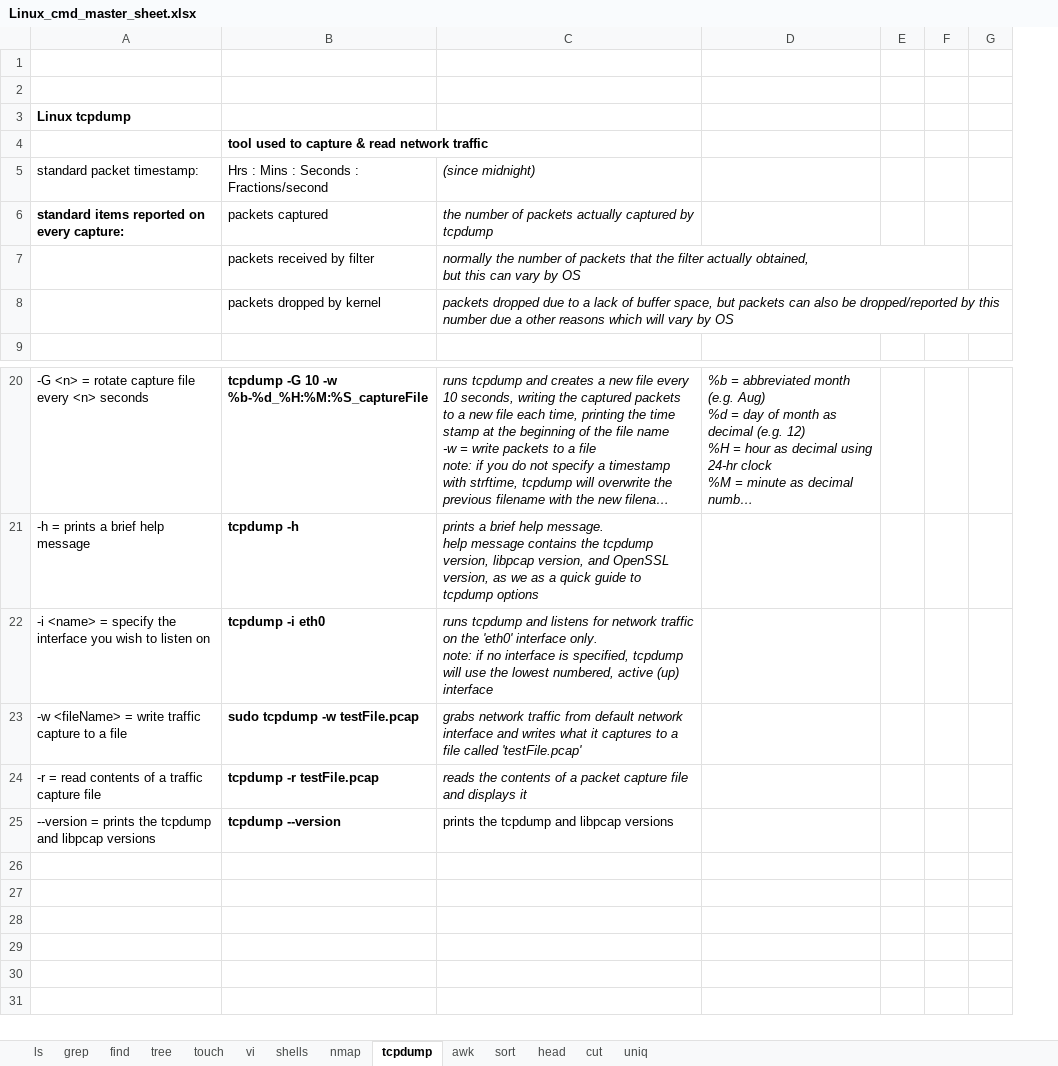
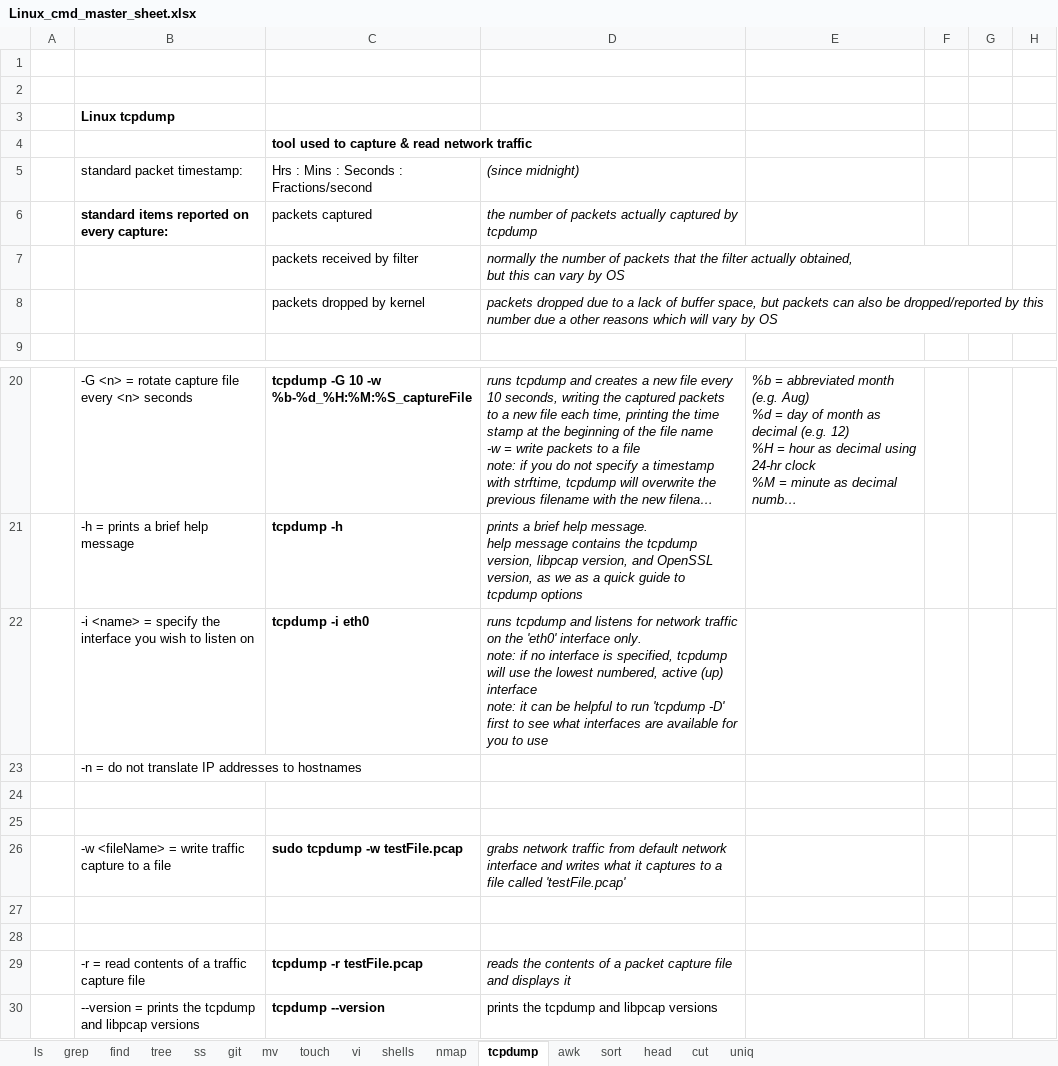
Before and after one commit to hoyle-timothy/Linux-cmds-cheat-sheet, an Excel workbook: Linux_cmd_master_sheet.xlsx, sheet tcpdump, drawn as a sheet; only a part is shown, gaps mark what is left out; long unchanged cells end in …; values as stored, in another font and other column widths than the file's, no borders; addresses are those after the commit; ↵ is a line break in a cell; the diff names each change by its address in the sheet, - before the commit and + after, or states it on an @@ line.

```diff
--- a/Linux_cmd_master_sheet.xlsx (sheet tcpdump)
+++ b/Linux_cmd_master_sheet.xlsx (sheet tcpdump)
+sheet tab: ss
+sheet tab: git
+sheet tab: mv
+column A, empty
-D22: …(up) interface
+D22: …(up) interface ↵ note: it can be helpful to run 'tcpdump -D' first to see what interfaces are available for you to use
+row 23:  | -n = do not translate IP addresses to hostnames
+row 24: (empty)
+row 25: (empty)
+row 27: (empty)
+row 28: (empty)
```
Also changed, not shown: sheet nmap.
